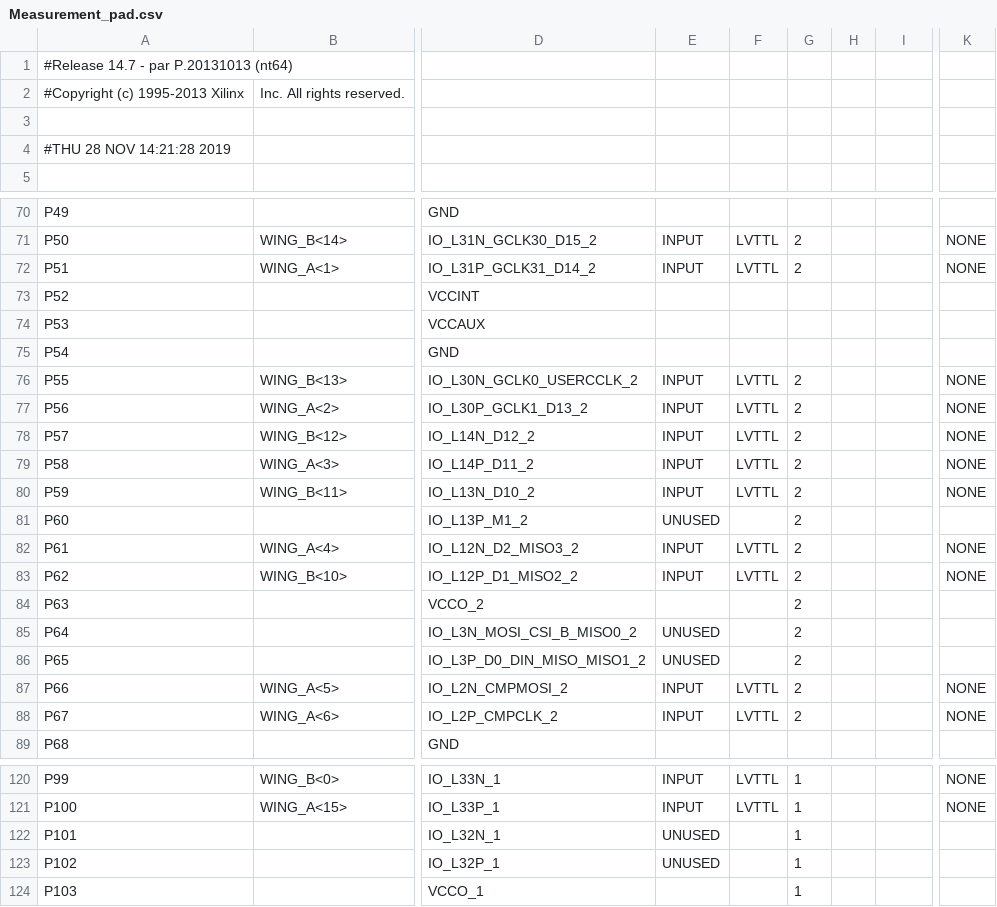
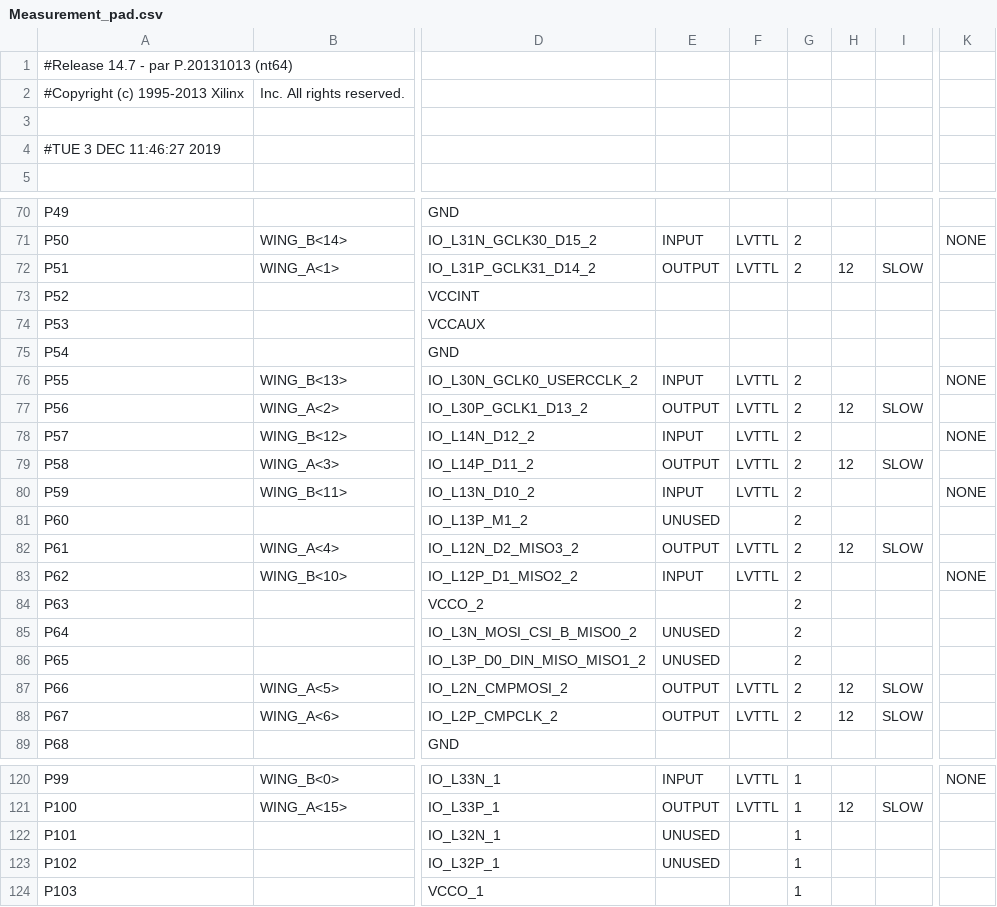
Before and after one commit to UkatIhsoh/Measurement_part, a CSV file: Measurement_pad.csv, drawn as a sheet; only a part is shown, gaps mark what is left out; the diff covers the shown part only; the diff names each change by its address in the sheet, - before the commit and + after, or states it on an @@ line.

```diff
--- a/Measurement_pad.csv
+++ b/Measurement_pad.csv
-A4: #THU 28 NOV 14:21:28 2019
+A4: #TUE 3 DEC 11:46:27 2019
-E72: INPUT
+E72: OUTPUT
-H72: (empty)
+H72: 12
-I72: (empty)
+I72: SLOW
-K72: NONE
+K72: (empty)
-E77: INPUT
+E77: OUTPUT
-H77: (empty)
+H77: 12
-I77: (empty)
+I77: SLOW
-K77: NONE
+K77: (empty)
-E79: INPUT
+E79: OUTPUT
-H79: (empty)
+H79: 12
-I79: (empty)
+I79: SLOW
-K79: NONE
+K79: (empty)
-E82: INPUT
+E82: OUTPUT
-H82: (empty)
+H82: 12
-I82: (empty)
+I82: SLOW
-K82: NONE
+K82: (empty)
-E87:E88: INPUT
+E87:E88: OUTPUT
-H87:H88: (empty)
+H87:H88: 12
-I87:I88: (empty)
+I87:I88: SLOW
-K87:K88: NONE
+K87:K88: (empty)
-E121: INPUT
+E121: OUTPUT
-H121: (empty)
+H121: 12
-I121: (empty)
+I121: SLOW
-K121: NONE
+K121: (empty)
```
Also changed, not shown: 32 edited cells elsewhere in this file, 43 other files.
